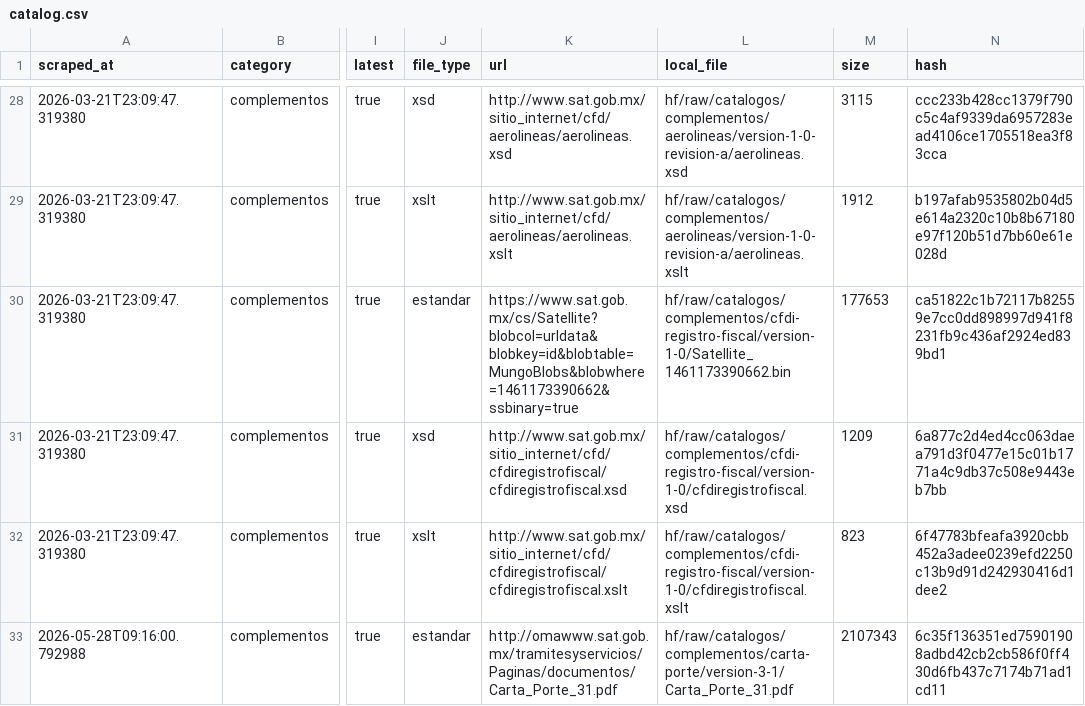
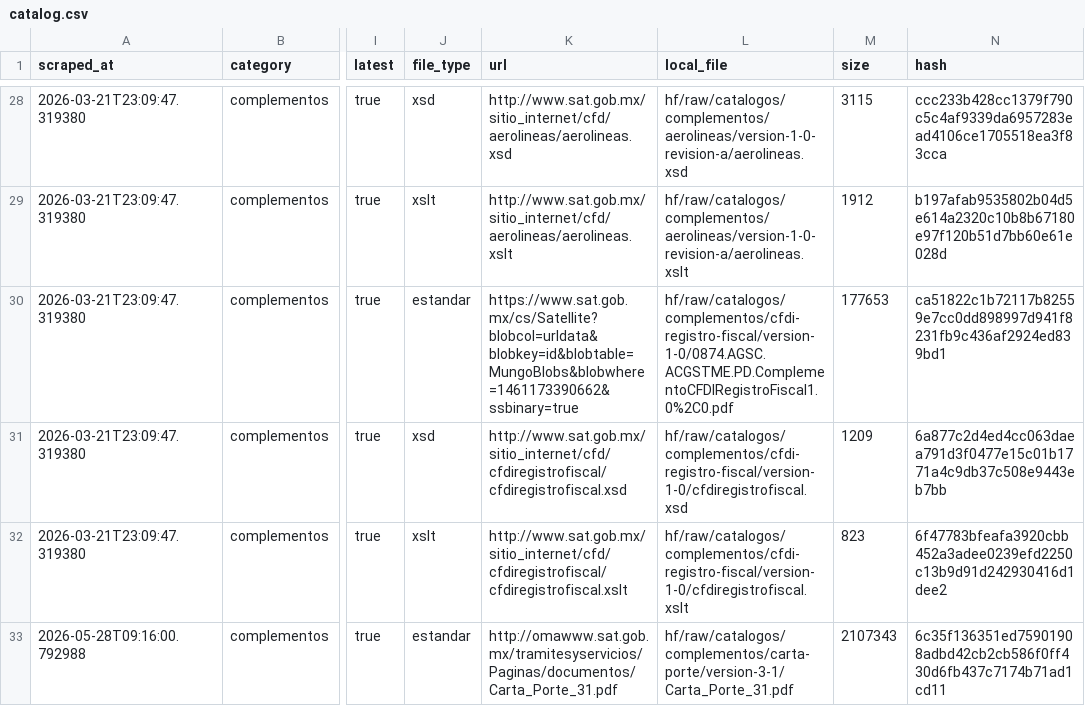
Before and after one commit to mayrop/sat-metadata-scraper, a CSV file: output/catalog.csv, drawn as a sheet; only a part is shown, gaps mark what is left out; the diff names each change by its address in the sheet, - before the commit and + after, or states it on an @@ line.

```diff
--- a/output/catalog.csv
+++ b/output/catalog.csv
-L30 (local_file): hf/raw/catalogos/complementos/cfdi-registro-fiscal/version-1-0/Satellite_1461173390662.bin
+L30 (local_file): hf/raw/catalogos/complementos/cfdi-registro-fiscal/version-1-0/0874.AGSC.ACGSTME.PD.ComplementoCFDIRegistroFiscal1.0%2C0.pdf
```
Also changed, not shown: 1 other file.
